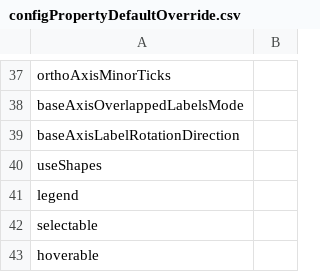
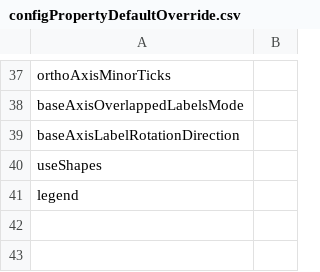
Before and after one commit to webdetails/ccc, a CSV file: doc/kettle/configPropertyDefaultOverride.csv, drawn as a sheet; only a part is shown, gaps mark what is left out; the diff names each change by its address in the sheet, - before the commit and + after, or states it on an @@ line.

Commit message:
[BACKLOG-14077] - Reverted changes to Selectable and Hoverable in CDE

```diff
--- a/doc/kettle/configPropertyDefaultOverride.csv
+++ b/doc/kettle/configPropertyDefaultOverride.csv
-row 42: selectable
-row 43: hoverable
```
